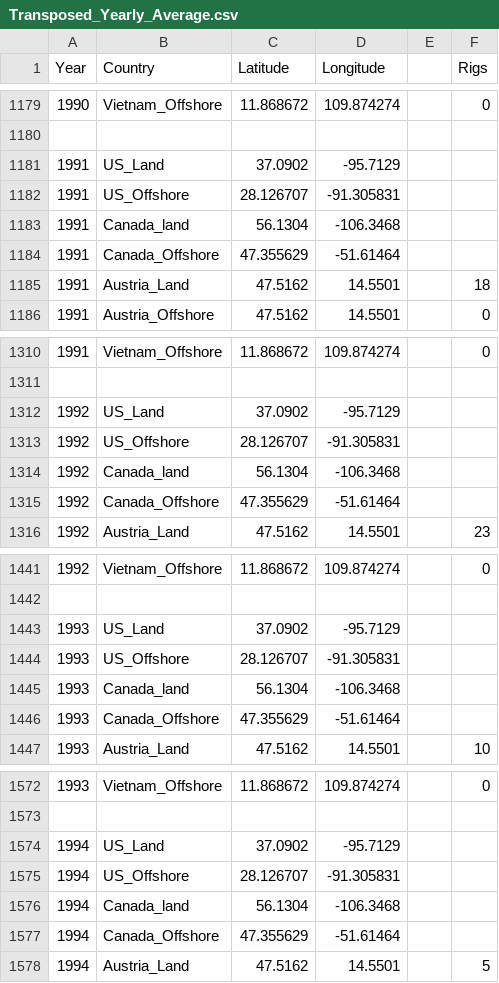
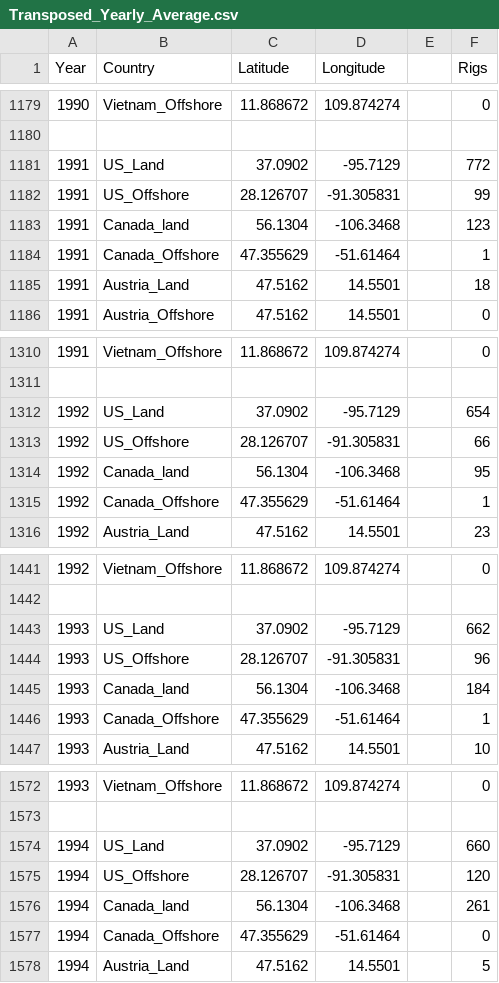
Before and after one commit to hakbrk/Project_3, a CSV file: Shilpa_Project_3/For Tableu/Transposed_Yearly_Average.csv, drawn as a sheet; only a part is shown, gaps mark what is left out; the diff covers the shown part only.

```diff
--- a/Shilpa_Project_3/For Tableu/Transposed_Yearly_Average.csv
+++ b/Shilpa_Project_3/For Tableu/Transposed_Yearly_Average.csv
@@ -1180,6 +1180,6 @@ Year,Country,Latitude,Longitude,,Rigs
 ,,,,,
-1991,US_Land,37.0902,-95.7129,,
-1991,US_Offshore,28.126707,-91.305831,,
-1991,Canada_land,56.1304,-106.3468,,
-1991,Canada_Offshore,47.355629,-51.61464,,
+1991,US_Land,37.0902,-95.7129,,772
+1991,US_Offshore,28.126707,-91.305831,,99
+1991,Canada_land,56.1304,-106.3468,,123
+1991,Canada_Offshore,47.355629,-51.61464,,1
 1991,Austria_Land,47.5162,14.5501,,18
@@ -1311,6 +1311,6 @@ Year,Country,Latitude,Longitude,,Rigs
 ,,,,,
-1992,US_Land,37.0902,-95.7129,,
-1992,US_Offshore,28.126707,-91.305831,,
-1992,Canada_land,56.1304,-106.3468,,
-1992,Canada_Offshore,47.355629,-51.61464,,
+1992,US_Land,37.0902,-95.7129,,654
+1992,US_Offshore,28.126707,-91.305831,,66
+1992,Canada_land,56.1304,-106.3468,,95
+1992,Canada_Offshore,47.355629,-51.61464,,1
 1992,Austria_Land,47.5162,14.5501,,23
@@ -1442,6 +1442,6 @@ Year,Country,Latitude,Longitude,,Rigs
 ,,,,,
-1993,US_Land,37.0902,-95.7129,,
-1993,US_Offshore,28.126707,-91.305831,,
-1993,Canada_land,56.1304,-106.3468,,
-1993,Canada_Offshore,47.355629,-51.61464,,
+1993,US_Land,37.0902,-95.7129,,662
+1993,US_Offshore,28.126707,-91.305831,,96
+1993,Canada_land,56.1304,-106.3468,,184
+1993,Canada_Offshore,47.355629,-51.61464,,1
 1993,Austria_Land,47.5162,14.5501,,10
@@ -1573,6 +1573,6 @@ Year,Country,Latitude,Longitude,,Rigs
 ,,,,,
-1994,US_Land,37.0902,-95.7129,,
-1994,US_Offshore,28.126707,-91.305831,,
-1994,Canada_land,56.1304,-106.3468,,
-1994,Canada_Offshore,47.355629,-51.61464,,
+1994,US_Land,37.0902,-95.7129,,660
+1994,US_Offshore,28.126707,-91.305831,,120
+1994,Canada_land,56.1304,-106.3468,,261
+1994,Canada_Offshore,47.355629,-51.61464,,0
 1994,Austria_Land,47.5162,14.5501,,5
```
Also changed, not shown: 116 edited cells elsewhere in this file, 3 other files.
